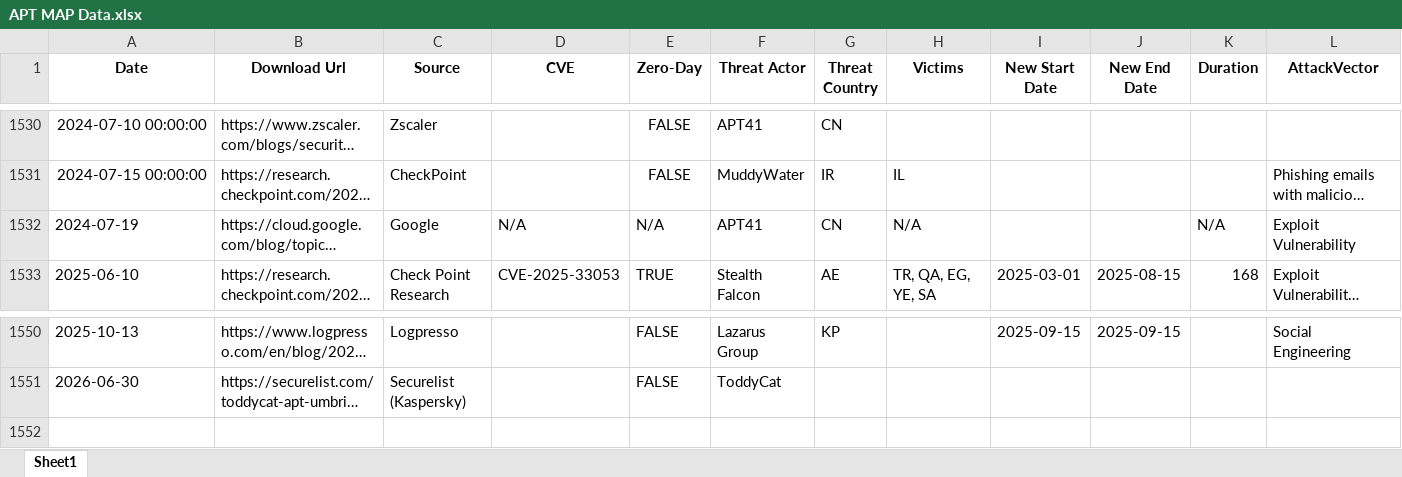
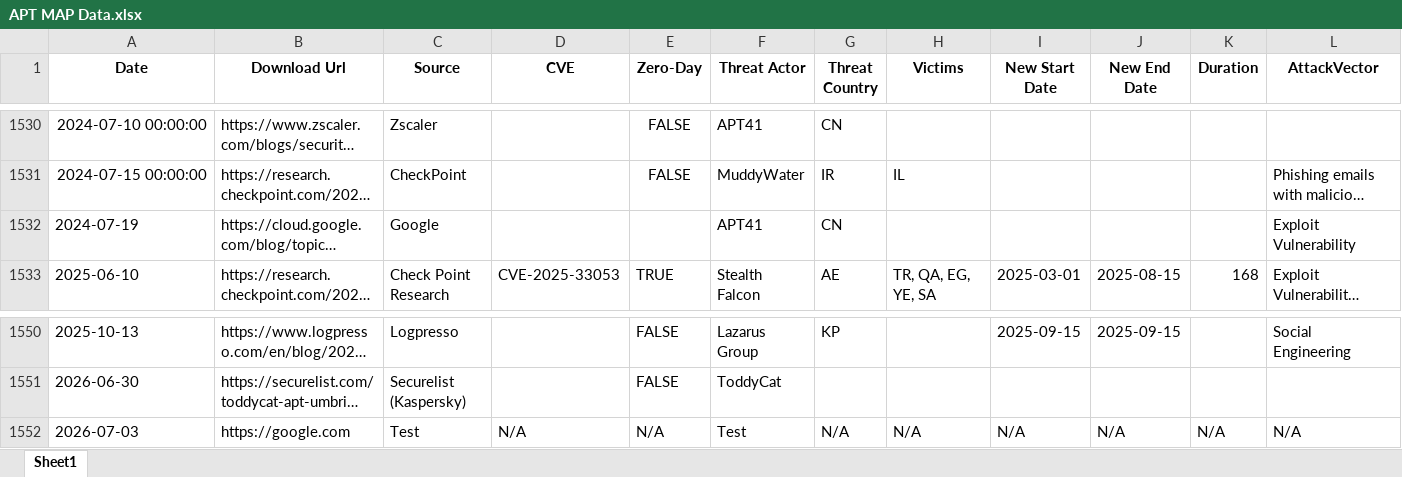
Before and after one commit to SecAI-Lab/APTMap-backend, an Excel workbook: APT MAP Data.xlsx, sheet Sheet1, drawn as a sheet; only a part is shown, gaps mark what is left out; long unchanged cells end in …; values as stored, in another font and other column widths than the file's, no borders; rows hold the shown columns only; the diff names each change by its address in the sheet, - before the commit and + after, or states it on an @@ line.

Commit message:
Add APT entry: Test (2026-07-03)

```diff
--- a/APT MAP Data.xlsx (sheet Sheet1)
+++ b/APT MAP Data.xlsx (sheet Sheet1)
-D1532 (CVE): N/A
+D1532 (CVE): (empty)
-E1532 (Zero-Day): N/A
+E1532 (Zero-Day): (empty)
-H1532 (Victims): N/A
+H1532 (Victims): (empty)
-K1532 (Duration): N/A
+K1532 (Duration): (empty)
+row 1552: 2026-07-03 | https://google.com | Test | N/A | N/A | Test | N/A | N/A | N/A | N/A | N/A | N/A
```
